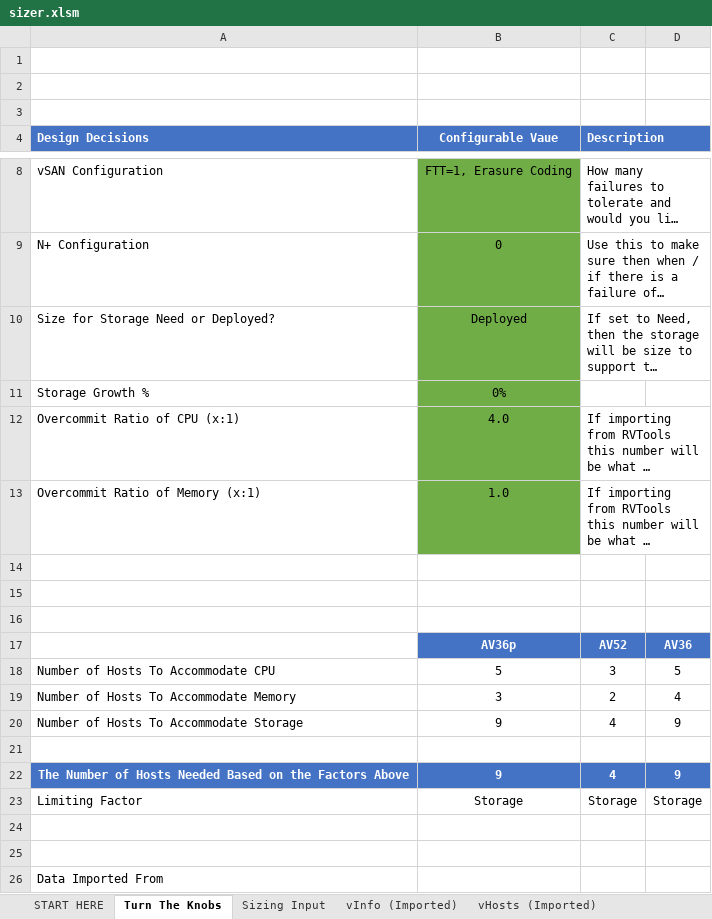
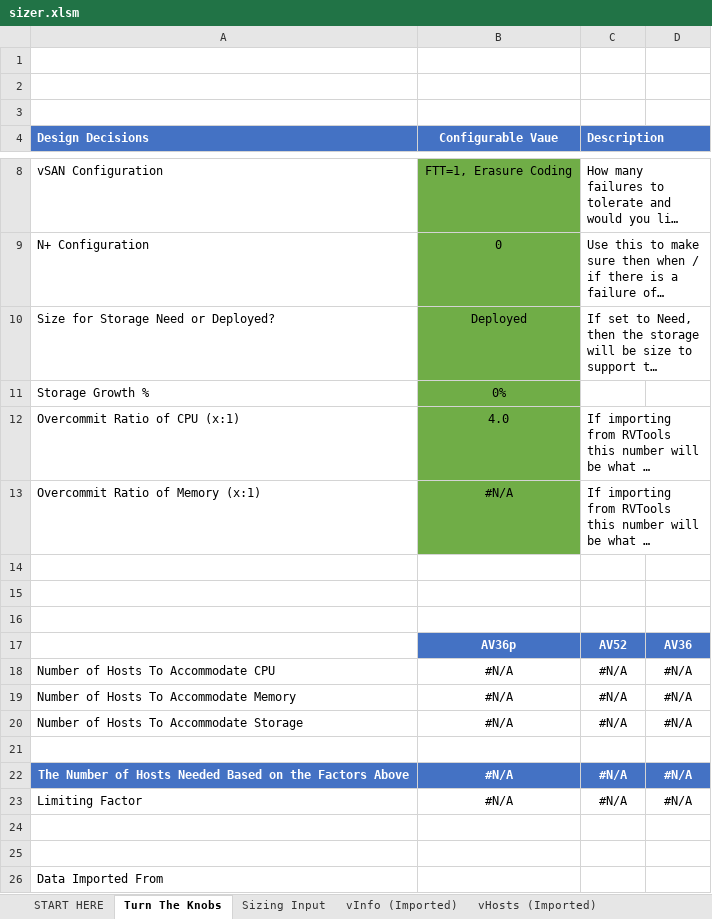
Before and after one commit to Trevor-Davis/Azure-VMware-Solution, an Excel workbook: AVS-Sizer/sizer.xlsm, sheet Turn The Knobs, drawn as a sheet; only a part is shown, gaps mark what is left out; long unchanged cells end in …; values as stored, in another font and other column widths than the file's, no borders; conditional formats not drawn; removed rows and columns are numbered as before the commit, all else as after; the diff names each change by its address in the sheet, - before the commit and + after, or states it on an @@ line.

```diff
--- a/AVS-Sizer/sizer.xlsm (sheet Turn The Knobs)
+++ b/AVS-Sizer/sizer.xlsm (sheet Turn The Knobs)
-B13 (Configurable Vaue): 1.0
+B13 (Configurable Vaue): #N/A
-row 18: Number of Hosts To Accommodate CPU | 5 | 3 | 5
-row 19: Number of Hosts To Accommodate Memory | 3 | 2 | 4
-row 20: Number of Hosts To Accommodate Storage | 9 | 4 | 9
+row 18: Number of Hosts To Accommodate CPU | #N/A | #N/A | #N/A
+row 19: Number of Hosts To Accommodate Memory | #N/A | #N/A | #N/A
+row 20: Number of Hosts To Accommodate Storage | #N/A | #N/A | #N/A
-row 22: The Number of Hosts Needed Based on the Factors Above | 9 | 4 | 9
-row 23: Limiting Factor | Storage | Storage | Storage
+row 22: The Number of Hosts Needed Based on the Factors Above | #N/A | #N/A | #N/A
+row 23: Limiting Factor | #N/A | #N/A | #N/A
```
Also changed, not shown: sheet Sizing Input, hidden cells, charts or pictures, 1 other file.
